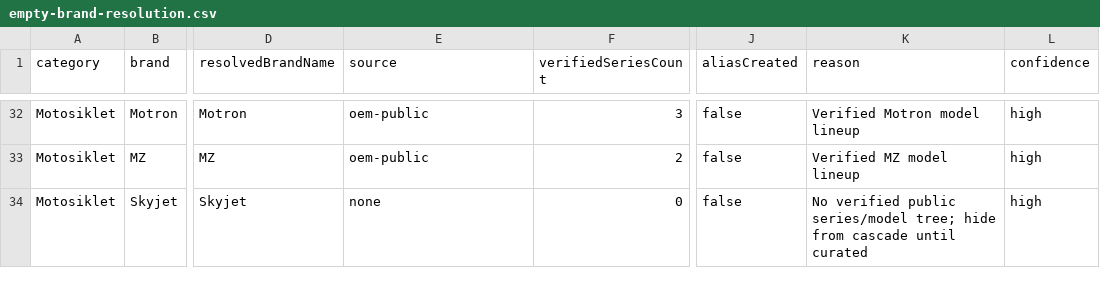
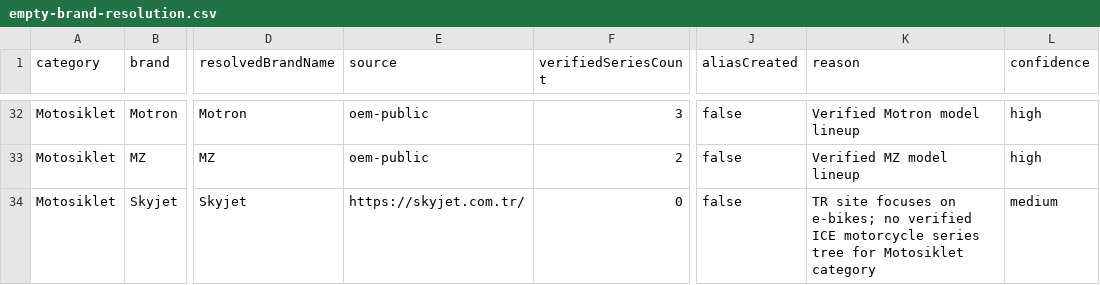
Before and after one commit to fabrikaortak/teklifbu, a CSV file: docs/vehicle-import/empty-brand-resolution.csv, drawn as a sheet; only a part is shown, gaps mark what is left out; the diff covers the shown part only; the diff names each change by its address in the sheet, - before the commit and + after, or states it on an @@ line.

```diff
--- a/docs/vehicle-import/empty-brand-resolution.csv
+++ b/docs/vehicle-import/empty-brand-resolution.csv
-E34 (source): none
+E34 (source): https://skyjet.com.tr/
-K34 (reason): No verified public series/model tree; hide from cascade until curated
+K34 (reason): TR site focuses on e-bikes; no verified ICE motorcycle series tree for Motosiklet category
-L34 (confidence): high
+L34 (confidence): medium
```
Also changed, not shown: 71 edited cells elsewhere in this file, 6 other files.
